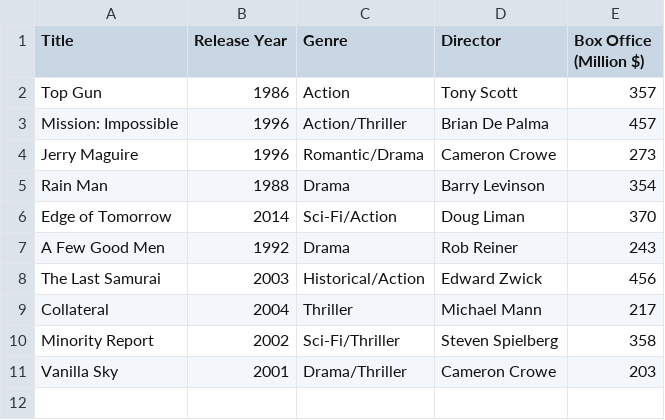
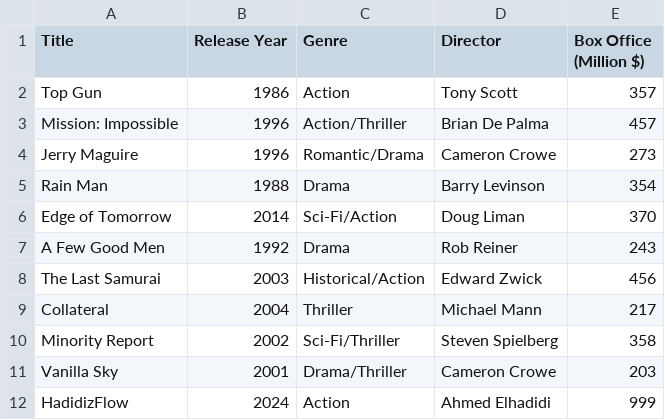
Before and after one commit to AhmedElhadidii/RAG-Test, a CSV file: Tom_Cruise_Movies.csv, drawn as a sheet; the diff names each change by its address in the sheet, - before the commit and + after, or states it on an @@ line.

Commit message:
Update Tom_Cruise_Movies.csv

```diff
--- a/Tom_Cruise_Movies.csv
+++ b/Tom_Cruise_Movies.csv
+row 12: HadidizFlow | 2024 | Action | Ahmed Elhadidi | 999
```
